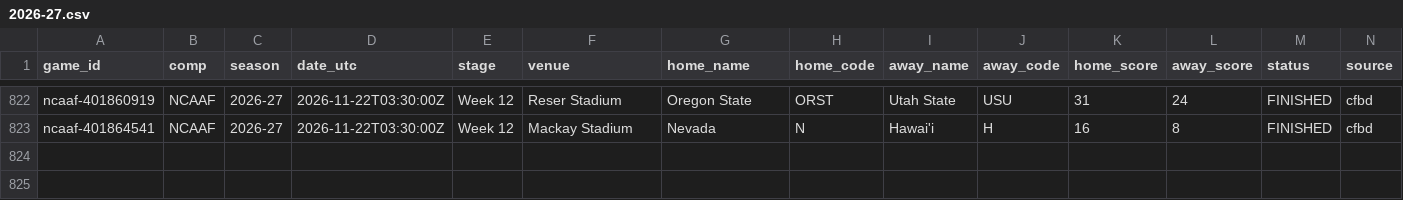
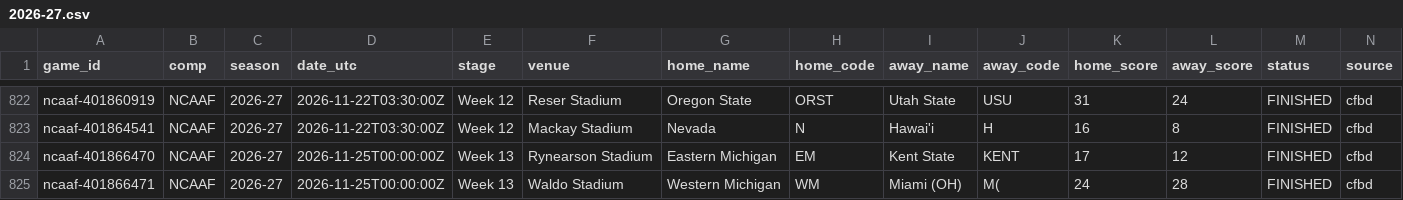
Before and after one commit to timurd01-alt/Matchday, a CSV file: archive/games/ncaaf/2026-27.csv, drawn as a sheet; only a part is shown, gaps mark what is left out; rows hold the shown columns only; the diff names each change by its address in the sheet, - before the commit and + after, or states it on an @@ line.

```diff
--- a/archive/games/ncaaf/2026-27.csv
+++ b/archive/games/ncaaf/2026-27.csv
+row 824: ncaaf-401866470 | NCAAF | 2026-27 | 2026-11-25T00:00:00Z | Week 13 | Rynearson Stadium | Eastern Michigan | EM | Kent State | KENT | 17 | 12 | FINISHED | cfbd
+row 825: ncaaf-401866471 | NCAAF | 2026-27 | 2026-11-25T00:00:00Z | Week 13 | Waldo Stadium | Western Michigan | WM | Miami (OH) | M( | 24 | 28 | FINISHED | cfbd
```
Also changed, not shown: 4 other files.
